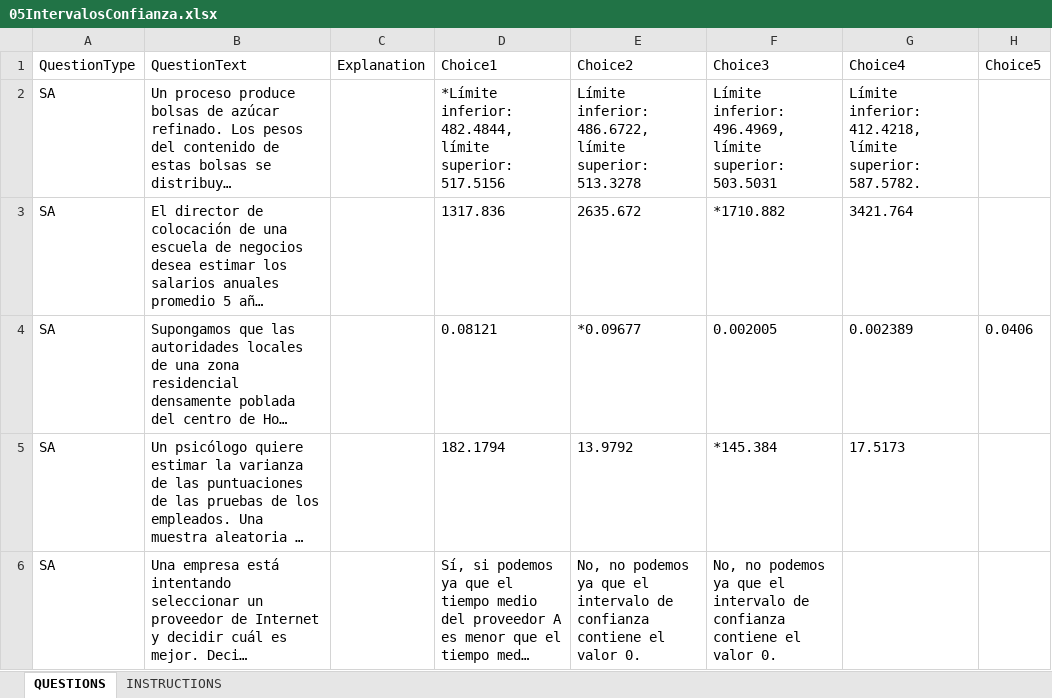
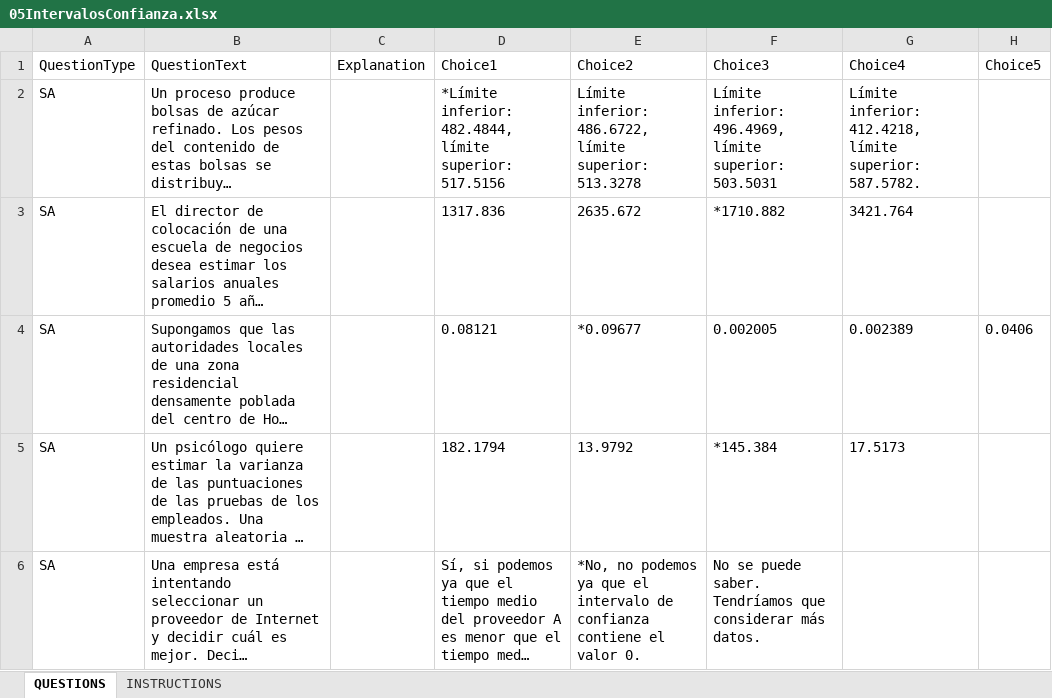
Before and after one commit to joanby/pe4b, an Excel workbook: Cuestionarios/05IntervalosConfianza.xlsx, sheet QUESTIONS, drawn as a sheet; long unchanged cells end in …; values as stored, in another font and other column widths than the file's, no borders; the diff names each change by its address in the sheet, - before the commit and + after, or states it on an @@ line.

Commit message:
subsanar errors questionaris

```diff
--- a/Cuestionarios/05IntervalosConfianza.xlsx (sheet QUESTIONS)
+++ b/Cuestionarios/05IntervalosConfianza.xlsx (sheet QUESTIONS)
-E6 (Choice2): No, no podemos…
+E6 (Choice2): *No, no podemos…
-F6 (Choice3): No, no podemos ya que el intervalo de confianza contiene el valor 0.
+F6 (Choice3): No se puede saber. Tendríamos que considerar más datos.
```
